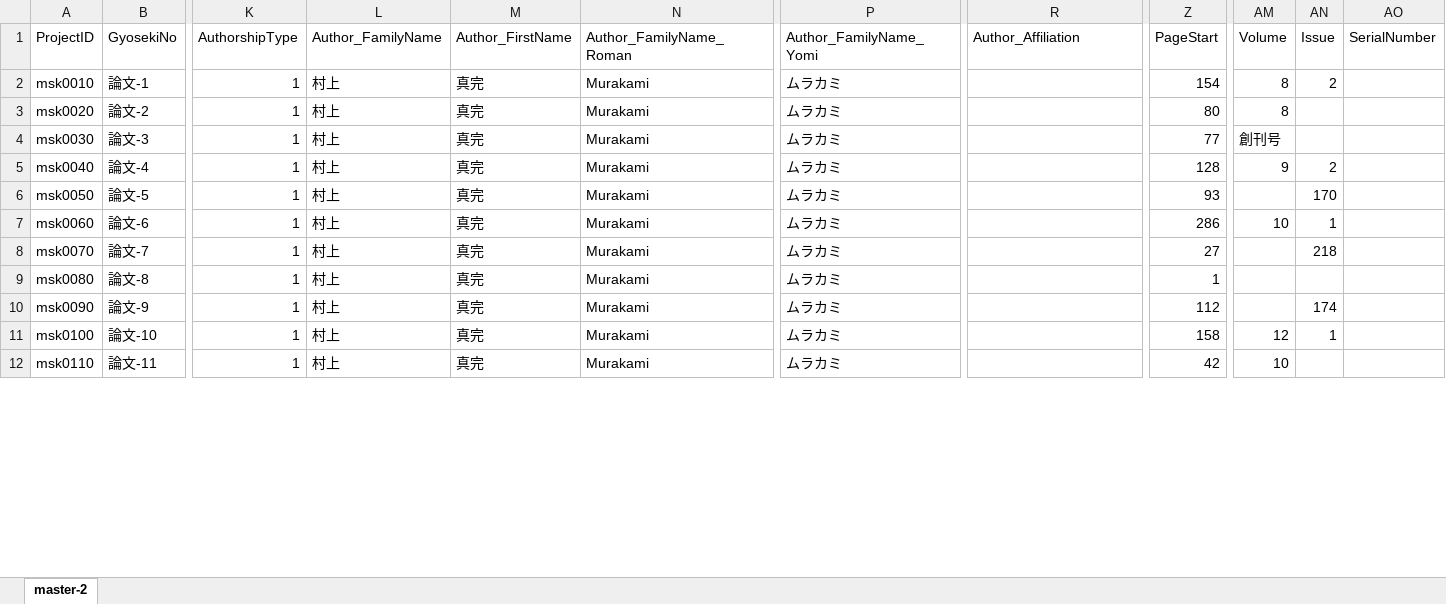
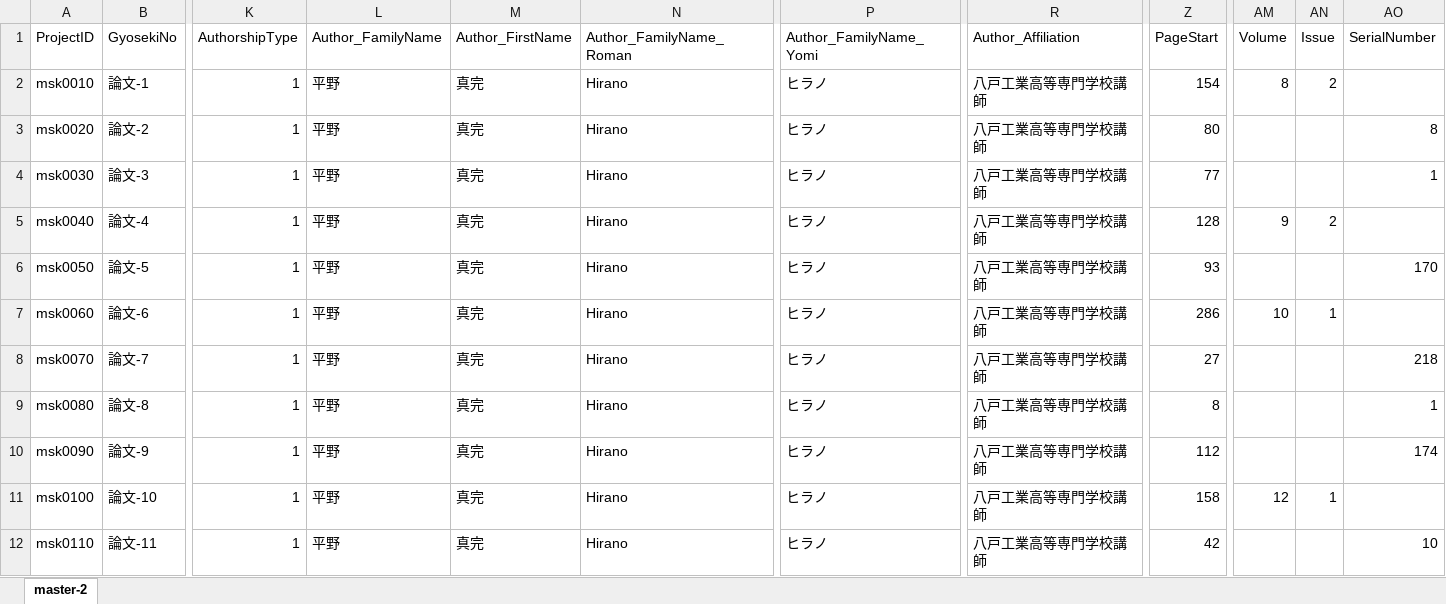
Before and after one commit to murakami-shinkan/works, an Excel workbook: data/master-2.xlsx, sheet master-2, drawn as a sheet; only a part is shown, gaps mark what is left out; values as stored, in another font and other column widths than the file's, no cell formats; the diff covers the shown part only; the diff names each change by its address in the sheet, - before the commit and + after, or states it on an @@ line.

```diff
--- a/data/master-2.xlsx (sheet master-2)
+++ b/data/master-2.xlsx (sheet master-2)
-L2:L12 (Author_FamilyName): 村上
+L2:L12 (Author_FamilyName): 平野
-N2:N12 (Author_FamilyName_Roman): Murakami
+N2:N12 (Author_FamilyName_Roman): Hirano
-P2:P12 (Author_FamilyName_Yomi): ムラカミ
+P2:P12 (Author_FamilyName_Yomi): ヒラノ
-R2:R12 (Author_Affiliation): (empty)
+R2:R12 (Author_Affiliation): 八戸工業高等専門学校講師
-AM3 (Volume): 8
+AM3 (Volume): (empty)
-AO3 (SerialNumber): (empty)
+AO3 (SerialNumber): 8
-AM4 (Volume): 創刊号
+AM4 (Volume): (empty)
-AO4 (SerialNumber): (empty)
+AO4 (SerialNumber): 1
-AN6 (Issue): 170
+AN6 (Issue): (empty)
-AO6 (SerialNumber): (empty)
+AO6 (SerialNumber): 170
-AN8 (Issue): 218
+AN8 (Issue): (empty)
-AO8 (SerialNumber): (empty)
+AO8 (SerialNumber): 218
-Z9 (PageStart): 1
+Z9 (PageStart): 8
-AO9 (SerialNumber): (empty)
+AO9 (SerialNumber): 1
-AN10 (Issue): 174
+AN10 (Issue): (empty)
-AO10 (SerialNumber): (empty)
+AO10 (SerialNumber): 174
-AM12 (Volume): 10
+AM12 (Volume): (empty)
-AO12 (SerialNumber): (empty)
+AO12 (SerialNumber): 10
```
Also changed, not shown: 489 edited cells elsewhere in this sheet, cell formats, 1 other file.
